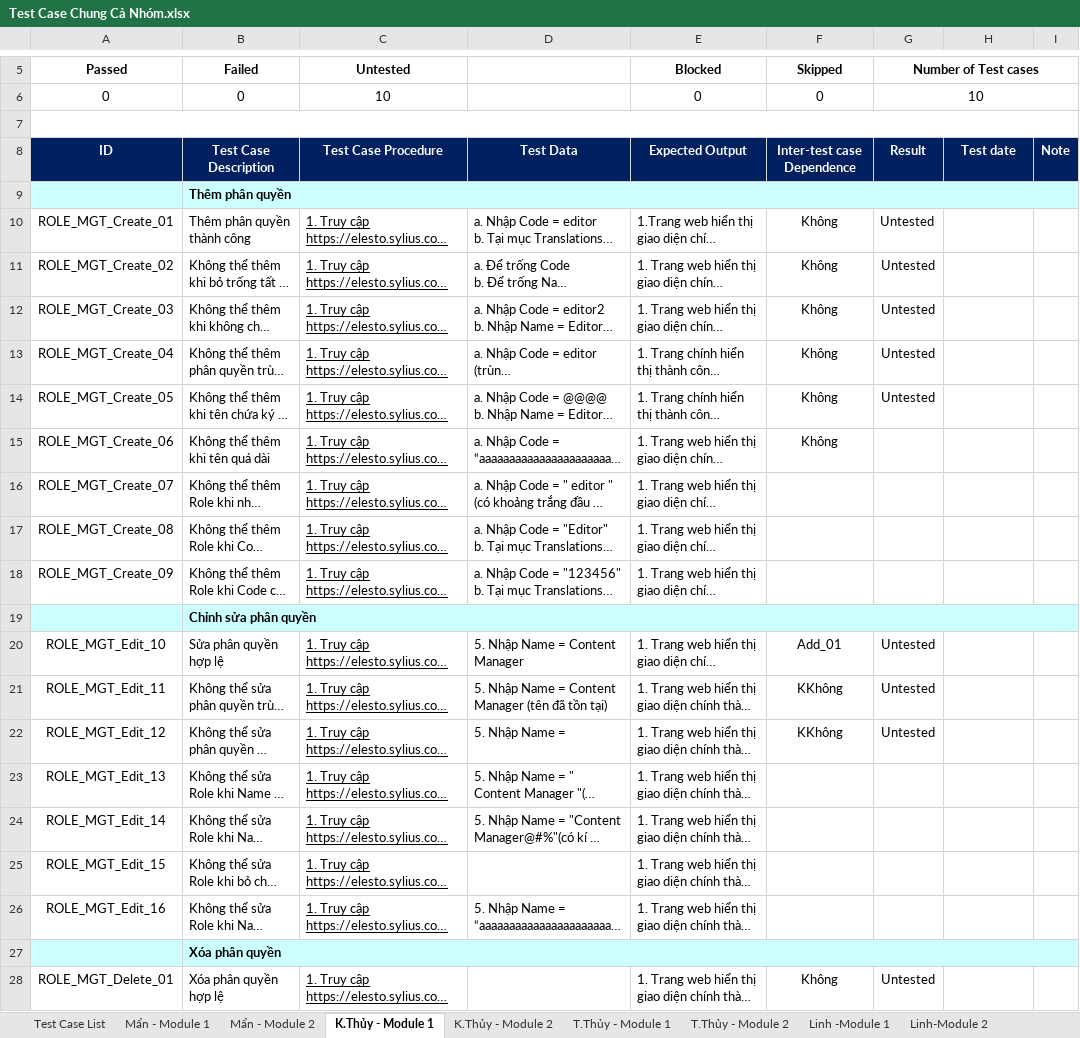
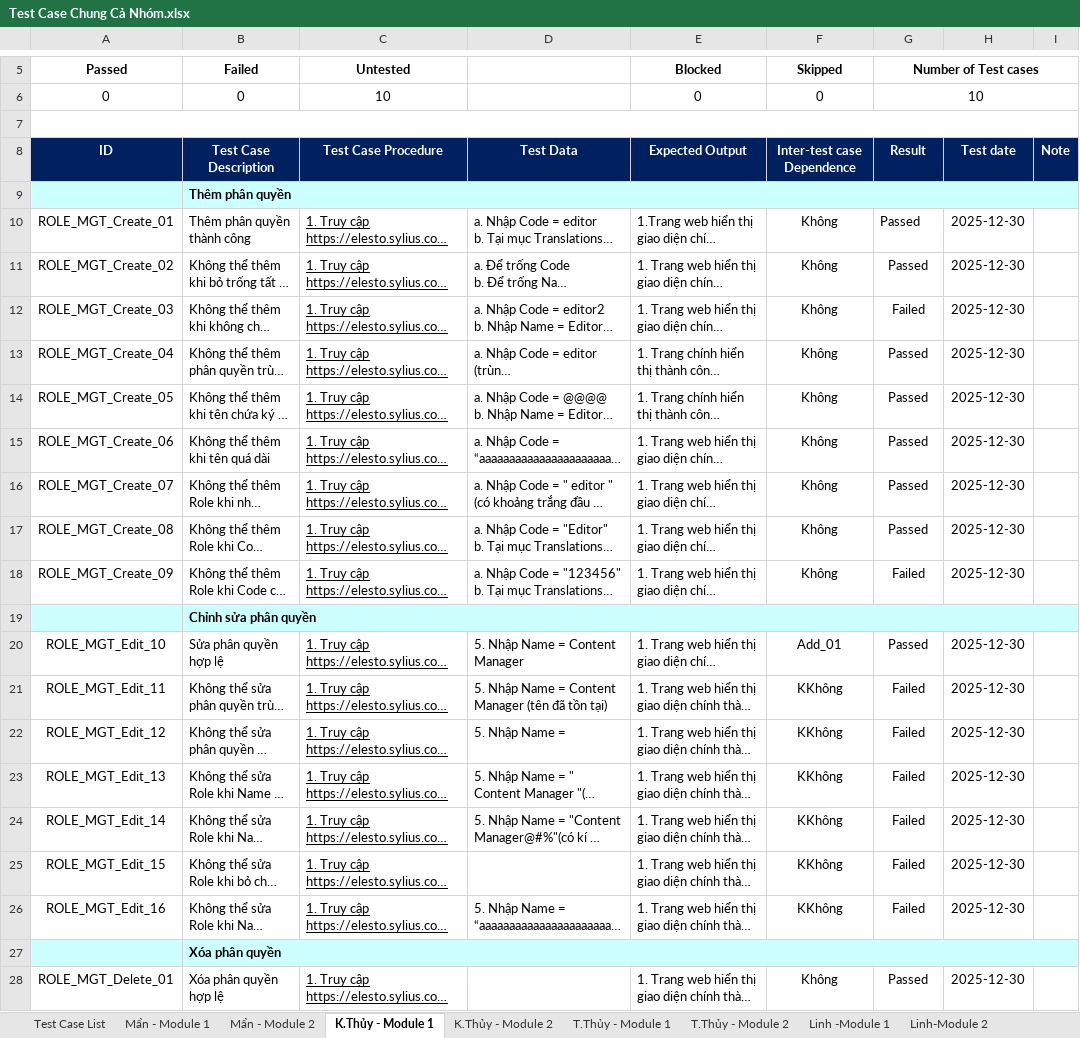
Before and after one commit to ThuyThanhN/KTPM_Nhom-5, an Excel workbook: Test Case Chung Cả Nhóm.xlsx, sheet K.Thủy - Module 1, drawn as a sheet; only a part is shown, gaps mark what is left out; long unchanged cells end in …; values as stored, in another font and other column widths than the file's, no borders; charts and pictures not drawn; the diff names each change by its address in the sheet, - before the commit and + after, or states it on an @@ line.

```diff
--- a/Test Case Chung Cả Nhóm.xlsx (sheet K.Thủy - Module 1)
+++ b/Test Case Chung Cả Nhóm.xlsx (sheet K.Thủy - Module 1)
-G10:G11 (Number of Test cases): Untested
+G10:G11 (Number of Test cases): Passed
-H10:H18: (empty)
+H10:H18: 2025-12-30
-G12 (Number of Test cases): Untested
+G12 (Number of Test cases): Failed
-G13:G14 (Number of Test cases): Untested
+G13:G14 (Number of Test cases): Passed
-G15:G17 (Number of Test cases): (empty)
+G15:G17 (Number of Test cases): Passed
-F16:F18 (Skipped): (empty)
+F16:F18 (Skipped): Không
-G18 (Number of Test cases): (empty)
+G18 (Number of Test cases): Failed
-G20 (Number of Test cases): Untested
+G20 (Number of Test cases): Passed
-H20:H26: (empty)
+H20:H26: 2025-12-30
-G21:G22 (Number of Test cases): Untested
+G21:G22 (Number of Test cases): Failed
-F23:F26 (Skipped): (empty)
+F23:F26 (Skipped): KKhông
-G23:G26 (Number of Test cases): (empty)
+G23:G26 (Number of Test cases): Failed
-G28 (Number of Test cases): Untested
+G28 (Number of Test cases): Passed
-H28: (empty)
+H28: 2025-12-30
```
Also changed, not shown: sheet K.Thủy - Module 2, sheet Mẩn - Module 1, sheet Phúc - Module 1, sheet Nghĩa - Module 2, sheet Nghĩa - Module 1, charts or pictures, 1 other file.
